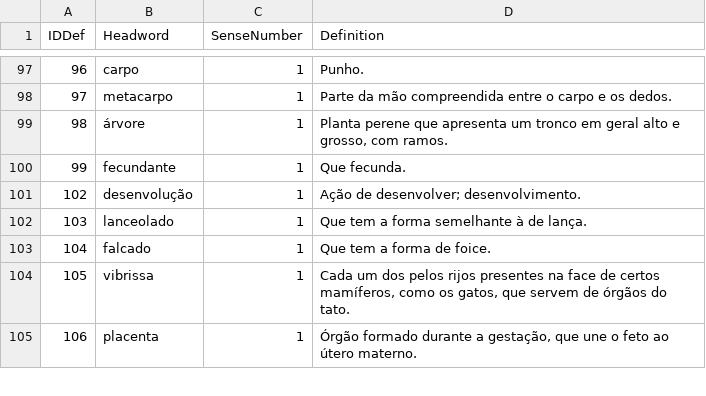
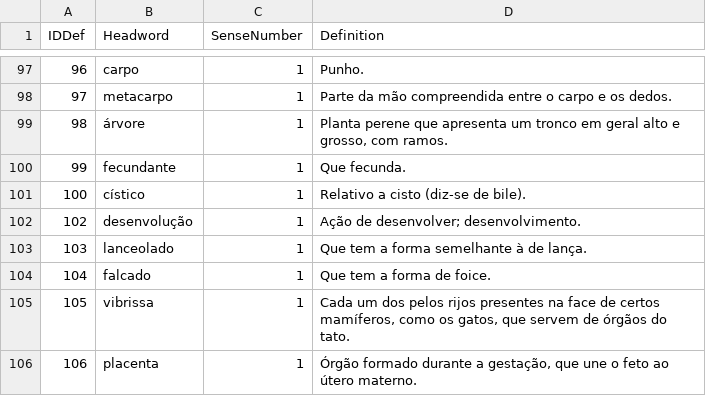
Before and after one commit to fflch/dicbio, a CSV file: data/definitions.csv, drawn as a sheet; only a part is shown, gaps mark what is left out; the diff names each change by its address in the sheet, - before the commit and + after, or states it on an @@ line.

```diff
--- a/data/definitions.csv
+++ b/data/definitions.csv
+row 101: 100 | cístico | 1 | Relativo a cisto (diz-se de bile).
```
Also changed, not shown: data/DicionarioParaSite.csv, 1 other file.
